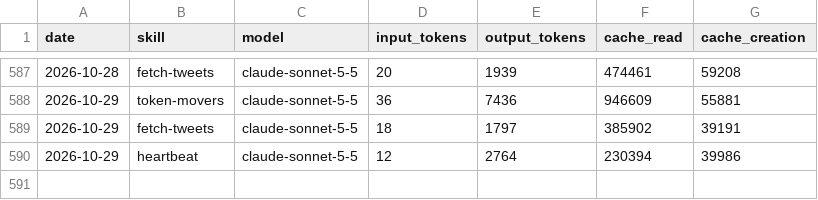
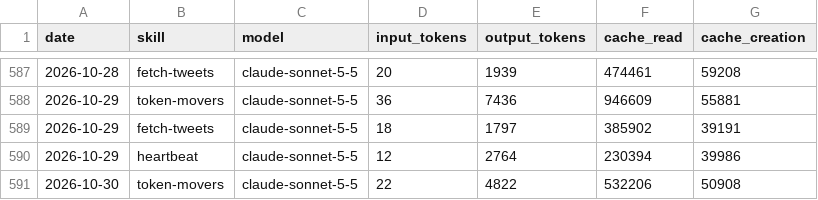
Before and after one commit to MiroShark/miroshark-aeon, a CSV file: memory/token-usage.csv, drawn as a sheet; only a part is shown, gaps mark what is left out; the diff names each change by its address in the sheet, - before the commit and + after, or states it on an @@ line.

Commit message:
chore(token-movers): auto-commit 2026-10-30

```diff
--- a/memory/token-usage.csv
+++ b/memory/token-usage.csv
+row 591: 2026-10-30 | token-movers | claude-sonnet-5-5 | 22 | 4822 | 532206 | 50908
```
Also changed, not shown: 7 other files.
